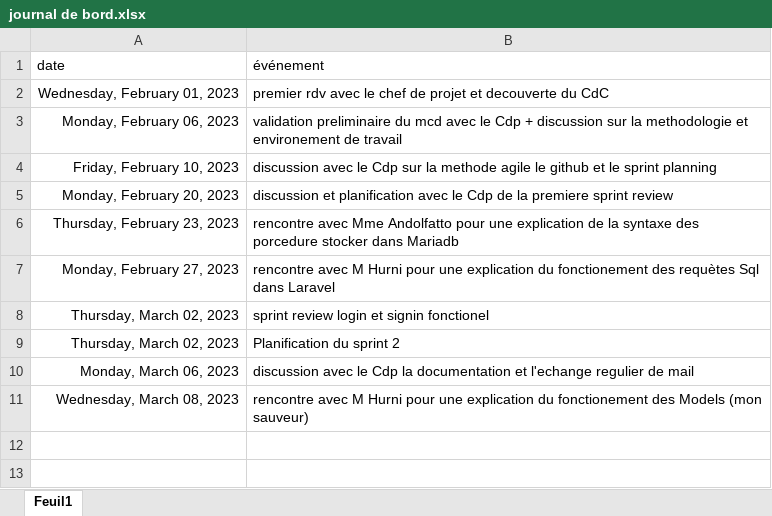
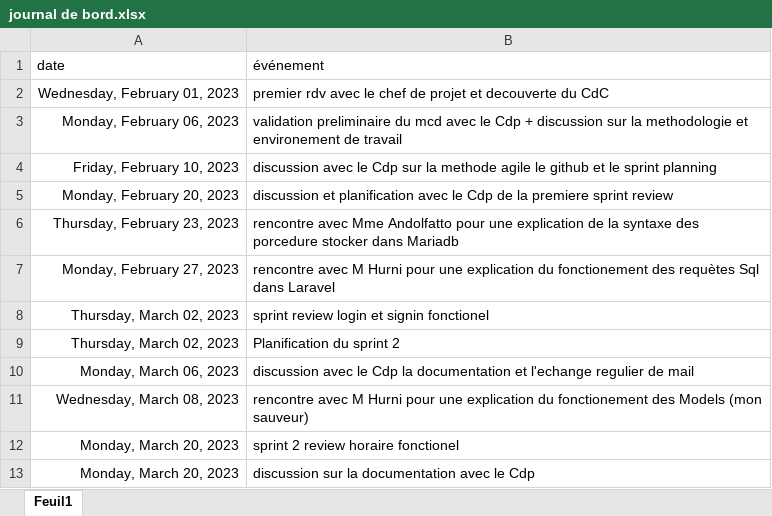
Before and after one commit to PabloZubieta/Pre_Tpi, an Excel workbook: documentation/journal de bord.xlsx, sheet Feuil1, drawn as a sheet; values as stored, in another font and other column widths than the file's, no borders; the diff names each change by its address in the sheet, - before the commit and + after, or states it on an @@ line.

```diff
--- a/documentation/journal de bord.xlsx (sheet Feuil1)
+++ b/documentation/journal de bord.xlsx (sheet Feuil1)
+row 12: Monday, March 20, 2023 | sprint 2 review horaire fonctionel
+row 13: Monday, March 20, 2023 | discussion sur la documentation avec le Cdp
```
Also changed, not shown: 7 other files.
